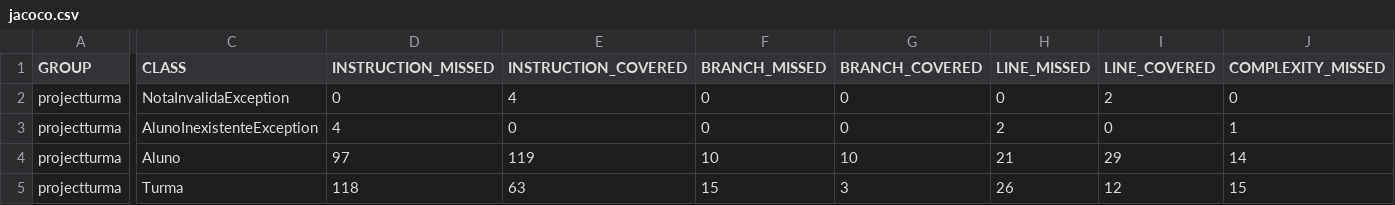
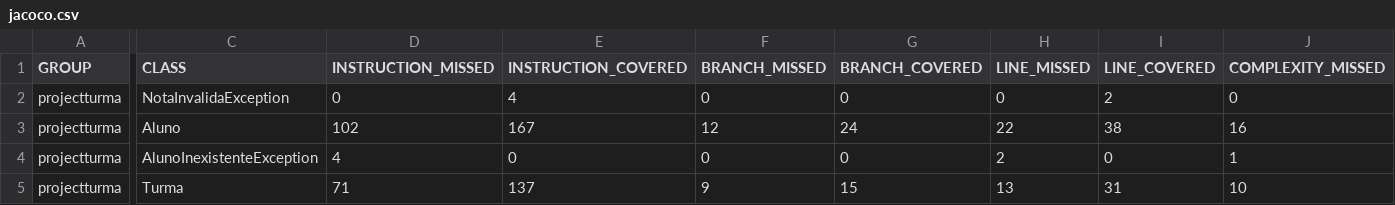
Before and after one commit to NopeGuy/ATS-2324, a CSV file: Exercício 1/Resultados/Turma Resultados Gemini/qualitativo/jacoco/jacoco.csv, drawn as a sheet; only a part is shown, gaps mark what is left out; removed rows and columns are numbered as before the commit, all else as after; rows hold the shown columns only; the diff covers the shown part only; the diff names each change by its address in the sheet, - before the commit and + after, or states it on an @@ line.

Commit message:
resultados da turma gemini

```diff
--- a/Exercício 1/Resultados/Turma Resultados Gemini/qualitativo/jacoco/jacoco.csv
+++ b/Exercício 1/Resultados/Turma Resultados Gemini/qualitativo/jacoco/jacoco.csv
+row 3: projectturma | Aluno | 102 | 167 | 12 | 24 | 22 | 38 | 16
-row 4: projectturma | Aluno | 97 | 119 | 10 | 10 | 21 | 29 | 14
-D5 (INSTRUCTION_MISSED): 118
+D5 (INSTRUCTION_MISSED): 71
-E5 (INSTRUCTION_COVERED): 63
+E5 (INSTRUCTION_COVERED): 137
-F5 (BRANCH_MISSED): 15
+F5 (BRANCH_MISSED): 9
-G5 (BRANCH_COVERED): 3
+G5 (BRANCH_COVERED): 15
-H5 (LINE_MISSED): 26
+H5 (LINE_MISSED): 13
-I5 (LINE_COVERED): 12
+I5 (LINE_COVERED): 31
-J5 (COMPLEXITY_MISSED): 15
+J5 (COMPLEXITY_MISSED): 10
```
Also changed, not shown: 3 edited cells elsewhere in this file, 15 other files.
